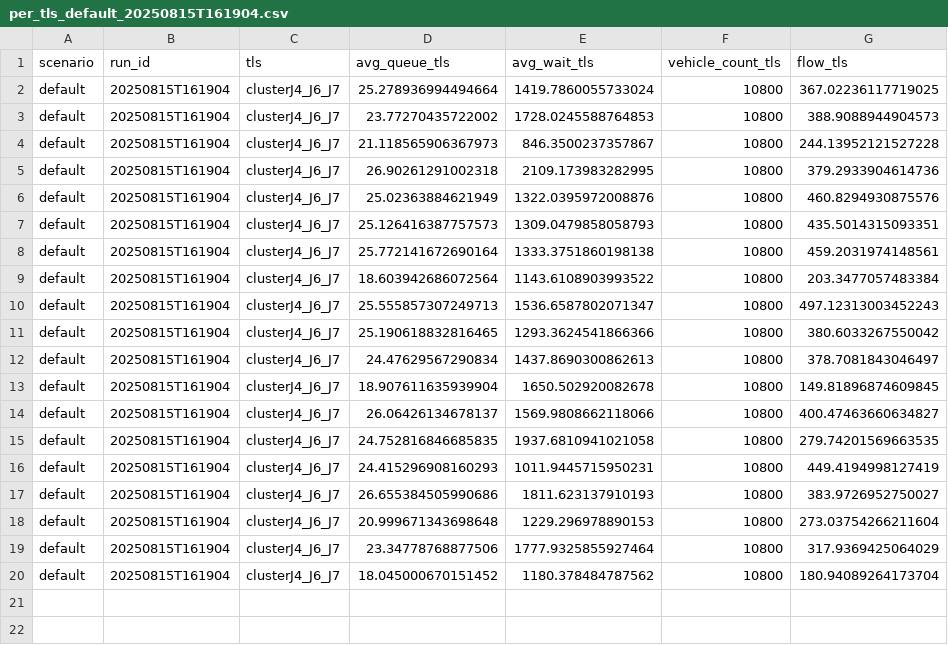
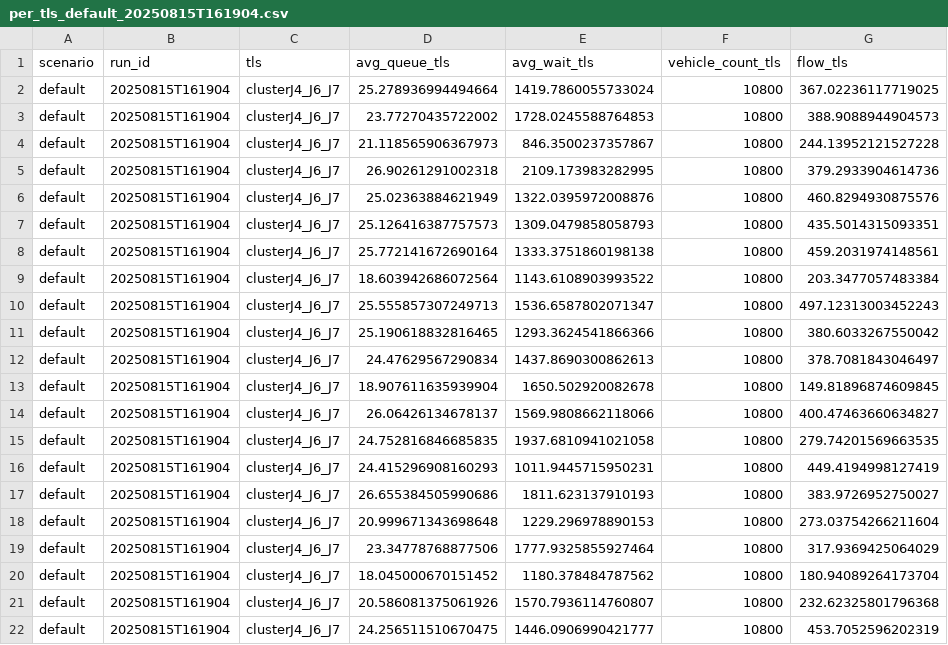
Before and after one commit to OswaltSepulveda/sumo-federado, a CSV file: per_tls_default_20250815T161904.csv, drawn as a sheet.

```diff
--- a/per_tls_default_20250815T161904.csv
+++ b/per_tls_default_20250815T161904.csv
@@ -20 +20,3 @@ default,20250815T161904,clusterJ4_J6_J7,23.34778768877506,1777.9325855927464,108
 default,20250815T161904,clusterJ4_J6_J7,18.045000670151452,1180.378484787562,10800,180.94089264173704
+default,20250815T161904,clusterJ4_J6_J7,20.586081375061926,1570.7936114760807,10800,232.62325801796368
+default,20250815T161904,clusterJ4_J6_J7,24.256511510670475,1446.0906990421777,10800,453.7052596202319
```
Also changed, not shown: resultados_eval_1_default.csv.
